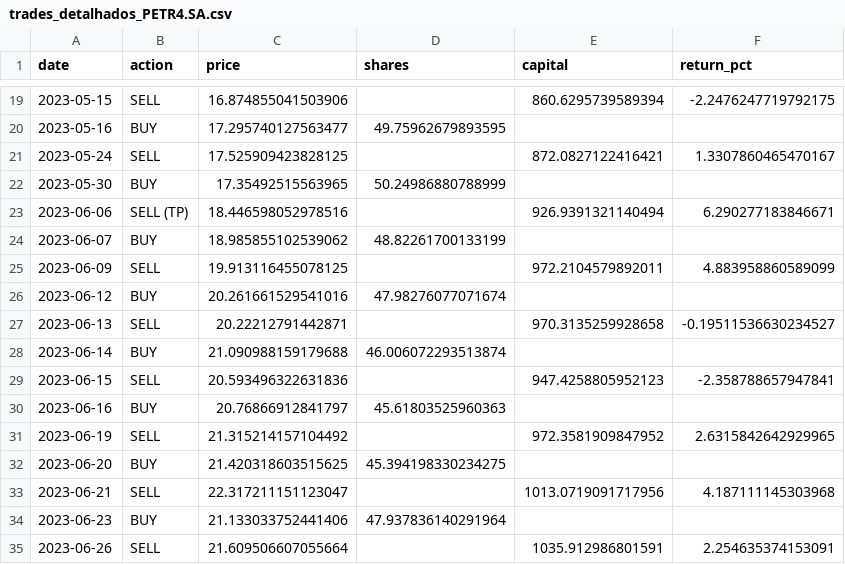
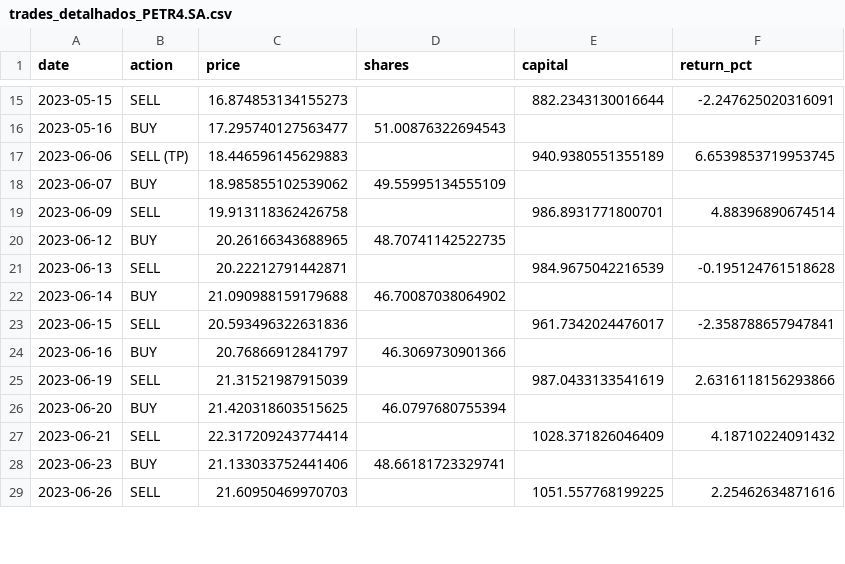
Before and after one commit to CaioSantdev/FinanceNeuralNetwork, a CSV file: LSTM/csv/trades/trades_detalhados_PETR4.SA.csv, drawn as a sheet; only a part is shown, gaps mark what is left out; the diff covers the shown part only.

```diff
--- a/LSTM/csv/trades/trades_detalhados_PETR4.SA.csv
+++ b/LSTM/csv/trades/trades_detalhados_PETR4.SA.csv
@@ -19,17 +15,15 @@ date,action,price,shares,capital,return_pct
-2023-05-15,SELL,16.874855041503906,,860.6295739589394,-2.2476247719792175
-2023-05-16,BUY,17.295740127563477,49.75962679893595,,
-2023-05-24,SELL,17.525909423828125,,872.0827122416421,1.3307860465470167
-2023-05-30,BUY,17.35492515563965,50.24986880788999,,
-2023-06-06,SELL (TP),18.446598052978516,,926.9391321140494,6.290277183846671
-2023-06-07,BUY,18.985855102539062,48.82261700133199,,
-2023-06-09,SELL,19.913116455078125,,972.2104579892011,4.883958860589099
-2023-06-12,BUY,20.261661529541016,47.98276077071674,,
-2023-06-13,SELL,20.22212791442871,,970.3135259928658,-0.19511536630234527
-2023-06-14,BUY,21.090988159179688,46.006072293513874,,
-2023-06-15,SELL,20.593496322631836,,947.4258805952123,-2.358788657947841
-2023-06-16,BUY,20.76866912841797,45.61803525960363,,
-2023-06-19,SELL,21.315214157104492,,972.3581909847952,2.6315842642929965
-2023-06-20,BUY,21.420318603515625,45.394198330234275,,
-2023-06-21,SELL,22.317211151123047,,1013.0719091717956,4.187111145303968
-2023-06-23,BUY,21.133033752441406,47.937836140291964,,
-2023-06-26,SELL,21.609506607055664,,1035.912986801591,2.254635374153091
+2023-05-15,SELL,16.874853134155273,,882.2343130016644,-2.247625020316091
+2023-05-16,BUY,17.295740127563477,51.00876322694543,,
+2023-06-06,SELL (TP),18.446596145629883,,940.9380551355189,6.6539853719953745
+2023-06-07,BUY,18.985855102539062,49.55995134555109,,
+2023-06-09,SELL,19.913118362426758,,986.8931771800701,4.88396890674514
+2023-06-12,BUY,20.26166343688965,48.70741142522735,,
+2023-06-13,SELL,20.22212791442871,,984.9675042216539,-0.195124761518628
+2023-06-14,BUY,21.090988159179688,46.70087038064902,,
+2023-06-15,SELL,20.593496322631836,,961.7342024476017,-2.358788657947841
+2023-06-16,BUY,20.76866912841797,46.3069730901366,,
+2023-06-19,SELL,21.31521987915039,,987.0433133541619,2.6316118156293866
+2023-06-20,BUY,21.420318603515625,46.0797680755394,,
+2023-06-21,SELL,22.317209243774414,,1028.371826046409,4.18710224091432
+2023-06-23,BUY,21.133033752441406,48.66181723329741,,
+2023-06-26,SELL,21.60950469970703,,1051.557768199225,2.25462634871616
```
Also changed, not shown: 3 added rows, 7 removed rows and 42 edited cells elsewhere in this file, LSTM/csv/trades/resultados_tcc_detalhadosPETR4.SA.csv, 5 other files.
